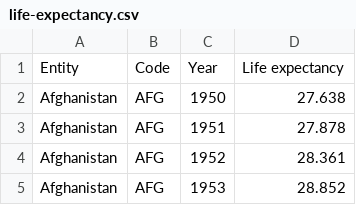
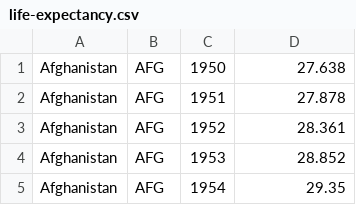
Before and after one commit to Zane11332/CSE110-Prgm_building_blocks, a CSV file: Week11/life-expectancy.csv, drawn as a sheet; only a part is shown; the shorter side is filled out with more unchanged rows.

```diff
--- a/Week11/life-expectancy.csv
+++ b/Week11/life-expectancy.csv
@@ -1,2 +1 @@
-Entity,Code,Year,Life expectancy
 Afghanistan,AFG,1950,27.638
```
Also changed, not shown: 1 other file.
